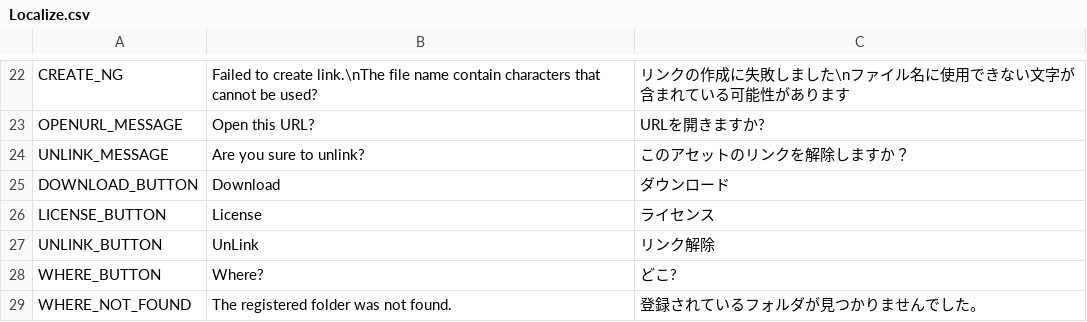
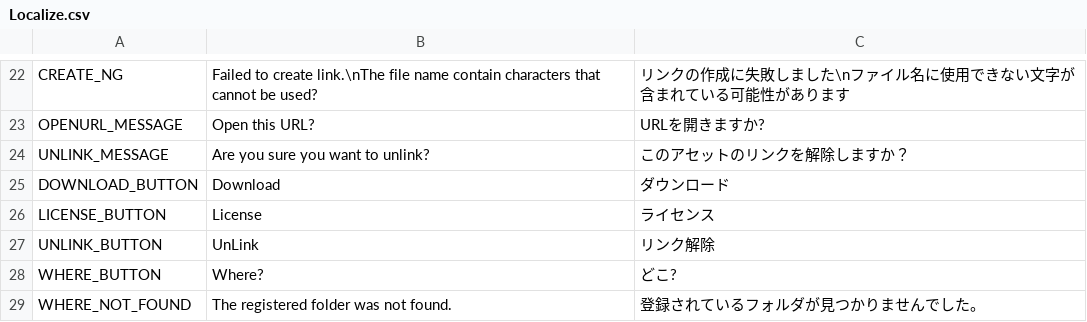
Before and after one commit to sh0ou/AssetReferLinker, a CSV file: Packages/jp.sh0uroom.assetlinker/Editor/Localize.csv, drawn as a sheet; only a part is shown, gaps mark what is left out.

```diff
--- a/Packages/jp.sh0uroom.assetlinker/Editor/Localize.csv
+++ b/Packages/jp.sh0uroom.assetlinker/Editor/Localize.csv
@@ -23,3 +23,3 @@ CREATE_NG,Failed to create link.\nThe file name contain characters that cannot b
 OPENURL_MESSAGE,Open this URL?,URLを開きますか?
-UNLINK_MESSAGE,Are you sure to unlink?,このアセットのリンクを解除しますか？
+UNLINK_MESSAGE,Are you sure you want to unlink?,このアセットのリンクを解除しますか？
 DOWNLOAD_BUTTON,Download,ダウンロード
```
